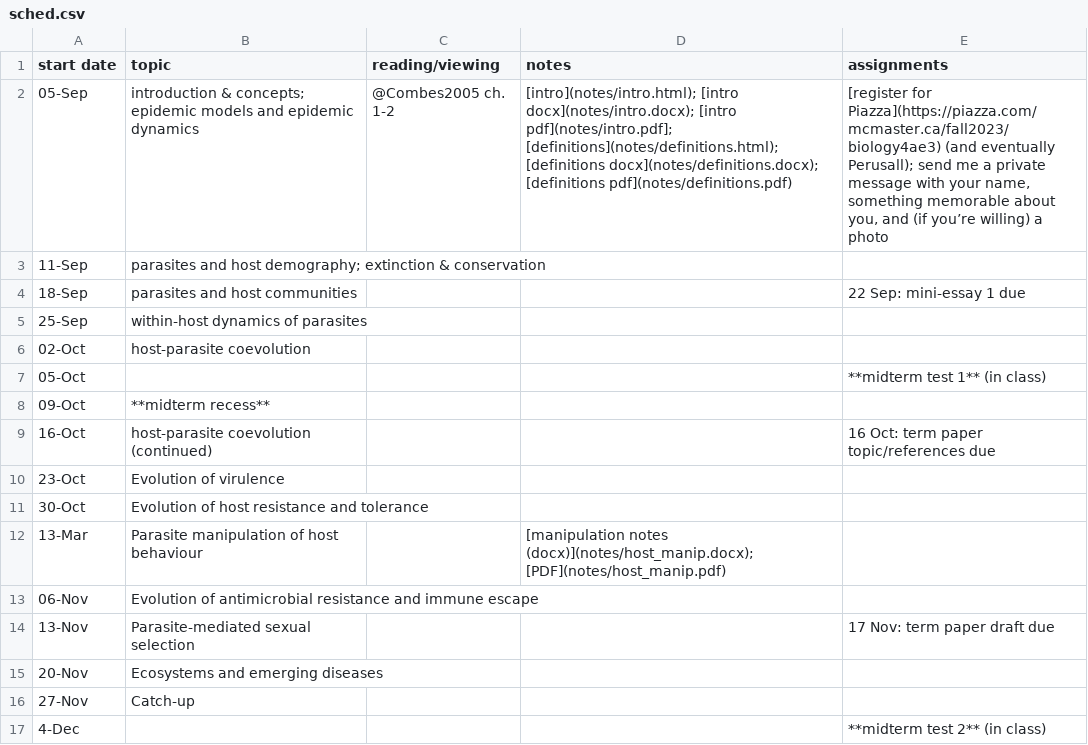
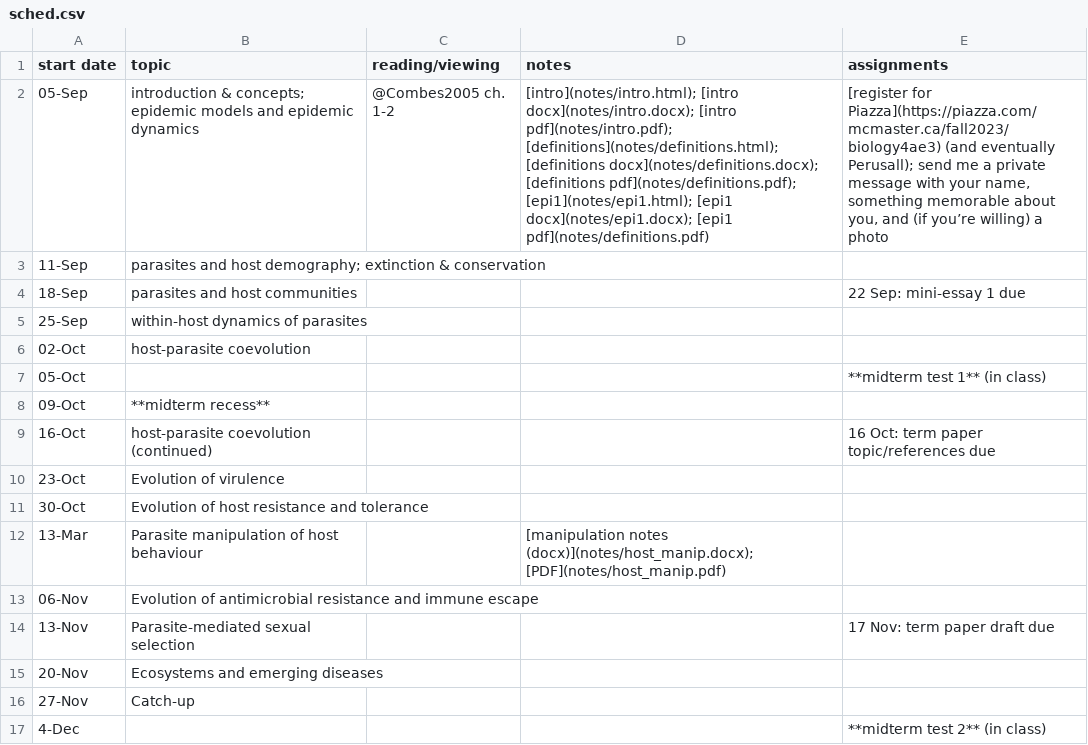
Before and after one commit to bbolker/bio4ae3, a CSV file: sched.csv, drawn as a sheet; the diff names each change by its address in the sheet, - before the commit and + after, or states it on an @@ line.

Commit message:
epi notes

```diff
--- a/sched.csv
+++ b/sched.csv
-D2 (notes): …docx](notes/intro.docx); [intro pdf](notes/intro.pdf]; [definitions](notes/definitions.html); [definitions docx](notes/definitions.docx); [definitions pdf](notes/definitions.pdf)
+D2 (notes): …docx](notes/intro.docx); [intro pdf](notes/intro.pdf); [definitions](notes/definitions.html); [definitions docx](notes/definitions.docx); [definitions pdf](notes/definitions.pdf); [epi1](notes/epi1.html); [epi1 docx](notes/epi1.docx); [epi1 pdf](notes/definitions.pdf)
```
Also changed, not shown: 2 other files.
